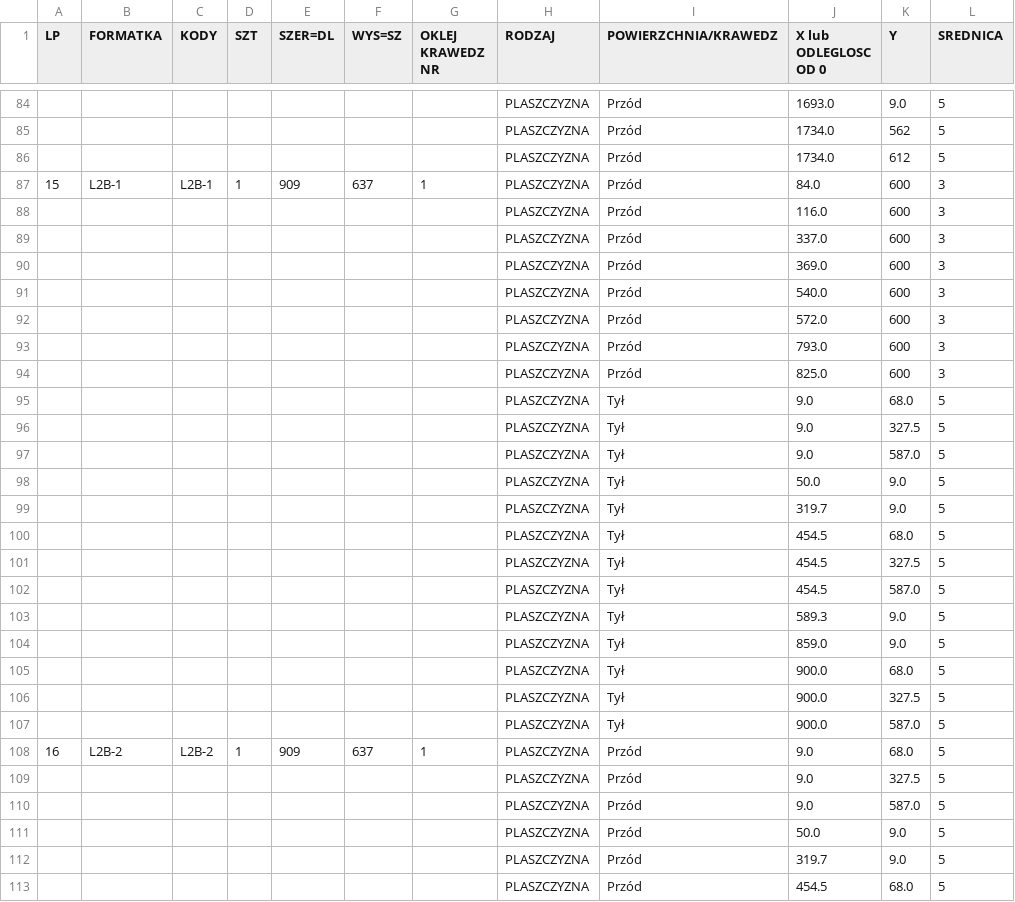
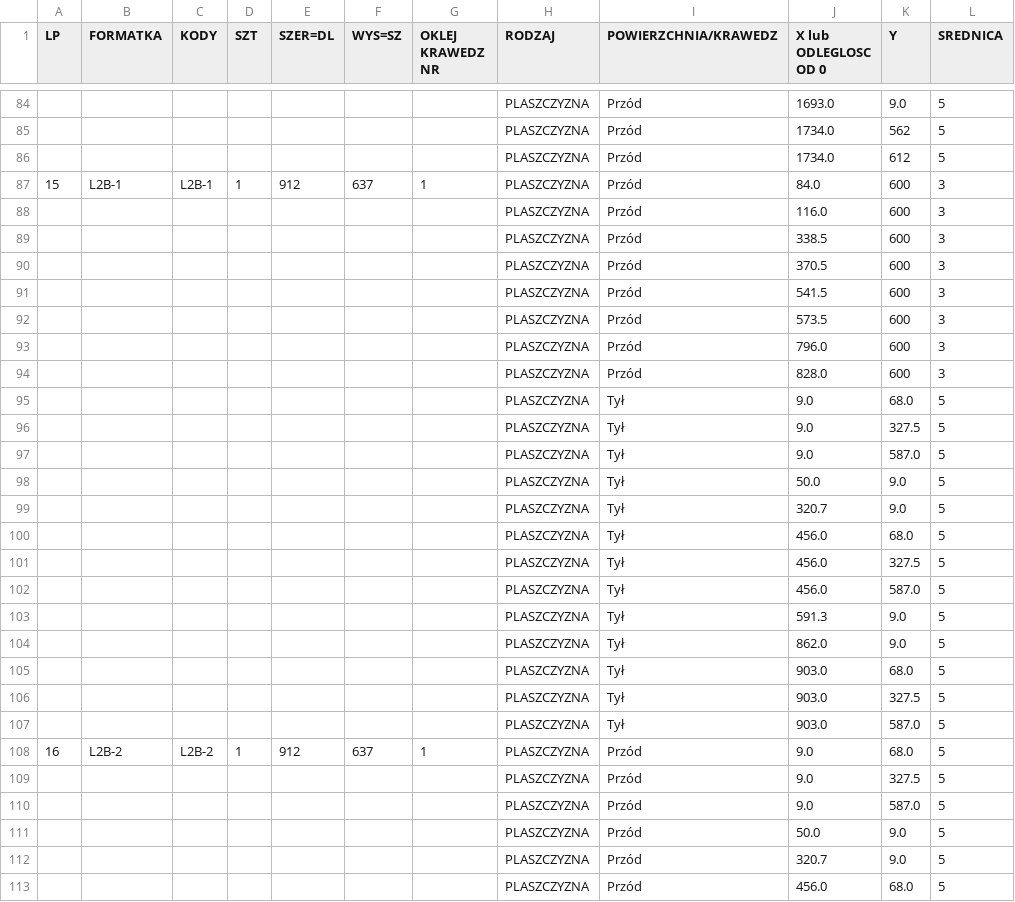
Before and after one commit to toboche/home-furniture, a CSV file: pralnia/wyniki/kalkulator_nawierty.csv, drawn as a sheet; only a part is shown, gaps mark what is left out; the diff covers the shown part only; the diff names each change by its address in the sheet, - before the commit and + after, or states it on an @@ line.

```diff
--- a/pralnia/wyniki/kalkulator_nawierty.csv
+++ b/pralnia/wyniki/kalkulator_nawierty.csv
-E87 (SZER=DL): 909
+E87 (SZER=DL): 912
-J89 (X lub ODLEGLOSC OD 0): 337.0
+J89 (X lub ODLEGLOSC OD 0): 338.5
-J90 (X lub ODLEGLOSC OD 0): 369.0
+J90 (X lub ODLEGLOSC OD 0): 370.5
-J91 (X lub ODLEGLOSC OD 0): 540.0
+J91 (X lub ODLEGLOSC OD 0): 541.5
-J92 (X lub ODLEGLOSC OD 0): 572.0
+J92 (X lub ODLEGLOSC OD 0): 573.5
-J93 (X lub ODLEGLOSC OD 0): 793.0
+J93 (X lub ODLEGLOSC OD 0): 796.0
-J94 (X lub ODLEGLOSC OD 0): 825.0
+J94 (X lub ODLEGLOSC OD 0): 828.0
-J99 (X lub ODLEGLOSC OD 0): 319.7
+J99 (X lub ODLEGLOSC OD 0): 320.7
-J100:J102 (X lub ODLEGLOSC OD 0): 454.5
+J100:J102 (X lub ODLEGLOSC OD 0): 456.0
-J103 (X lub ODLEGLOSC OD 0): 589.3
+J103 (X lub ODLEGLOSC OD 0): 591.3
-J104 (X lub ODLEGLOSC OD 0): 859.0
+J104 (X lub ODLEGLOSC OD 0): 862.0
-J105:J107 (X lub ODLEGLOSC OD 0): 900.0
+J105:J107 (X lub ODLEGLOSC OD 0): 903.0
-E108 (SZER=DL): 909
+E108 (SZER=DL): 912
-J112 (X lub ODLEGLOSC OD 0): 319.7
+J112 (X lub ODLEGLOSC OD 0): 320.7
-J113 (X lub ODLEGLOSC OD 0): 454.5
+J113 (X lub ODLEGLOSC OD 0): 456.0
```
Also changed, not shown: 4 added rows and 102 edited cells elsewhere in this file, pralnia/wyniki/formatki.csv, 14 other files.
